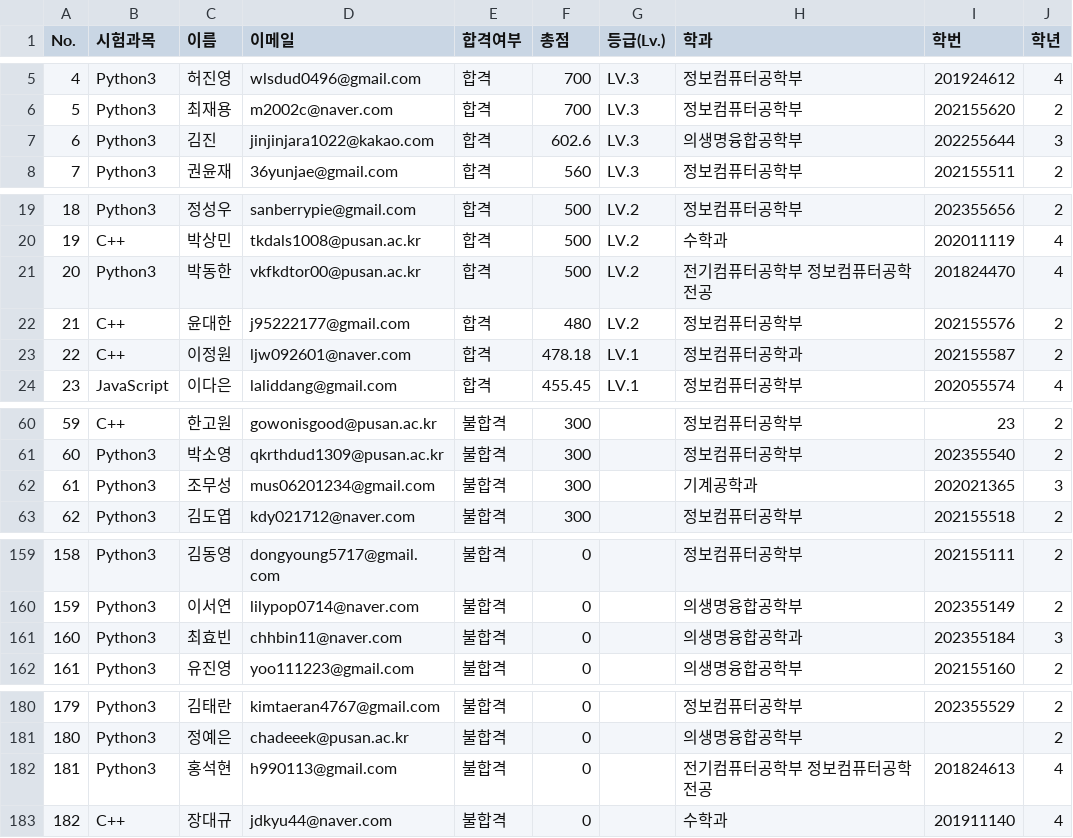
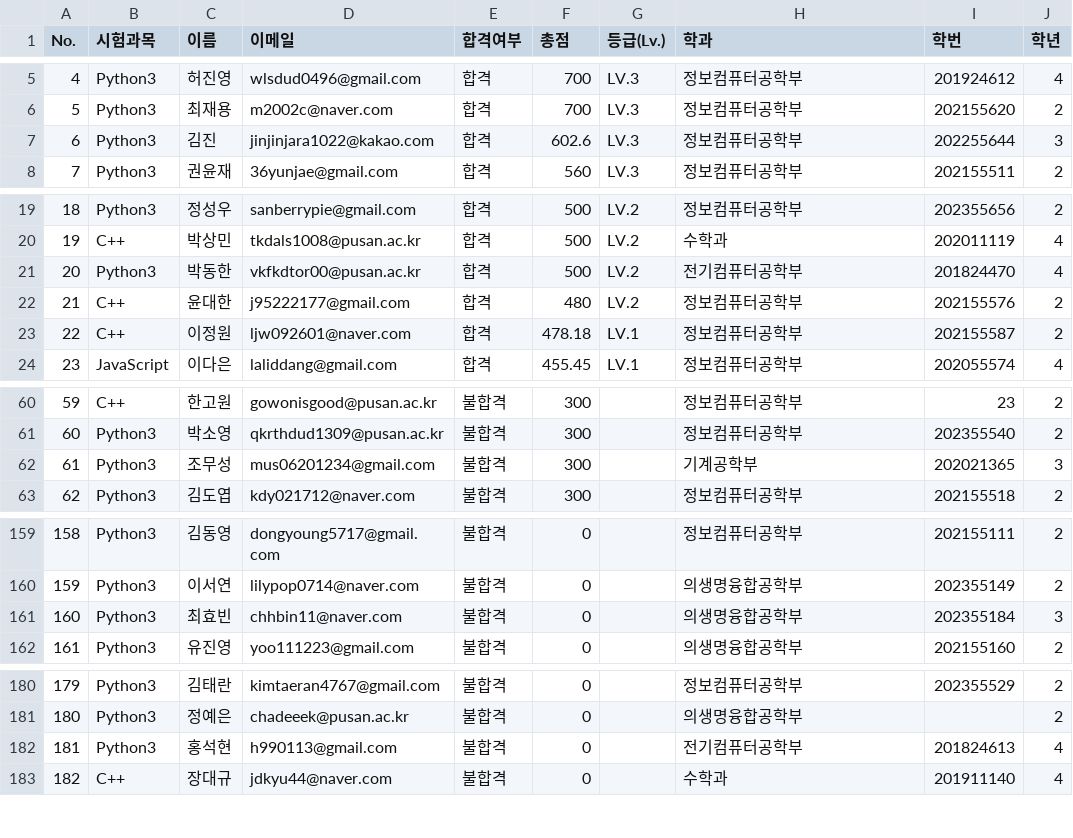
Before and after one commit to cgseong/pcc, a CSV file: 부산대학교 PCC_4회 응시 결과.csv, drawn as a sheet; only a part is shown, gaps mark what is left out; the diff names each change by its address in the sheet, - before the commit and + after, or states it on an @@ line.

Commit message:
Add files via upload

```diff
--- a/부산대학교 PCC_4회 응시 결과.csv
+++ b/부산대학교 PCC_4회 응시 결과.csv
-H7 (학과): 의생명융합공학부
+H7 (학과): 정보컴퓨터공학부
-H21 (학과): 전기컴퓨터공학부 정보컴퓨터공학전공
+H21 (학과): 전기컴퓨터공학부
-H23 (학과): 정보컴퓨터공학과
+H23 (학과): 정보컴퓨터공학부
-H62 (학과): 기계공학과
+H62 (학과): 기계공학부
-H161 (학과): 의생명융합공학과
+H161 (학과): 의생명융합공학부
-H182 (학과): 전기컴퓨터공학부 정보컴퓨터공학전공
+H182 (학과): 전기컴퓨터공학부
```
